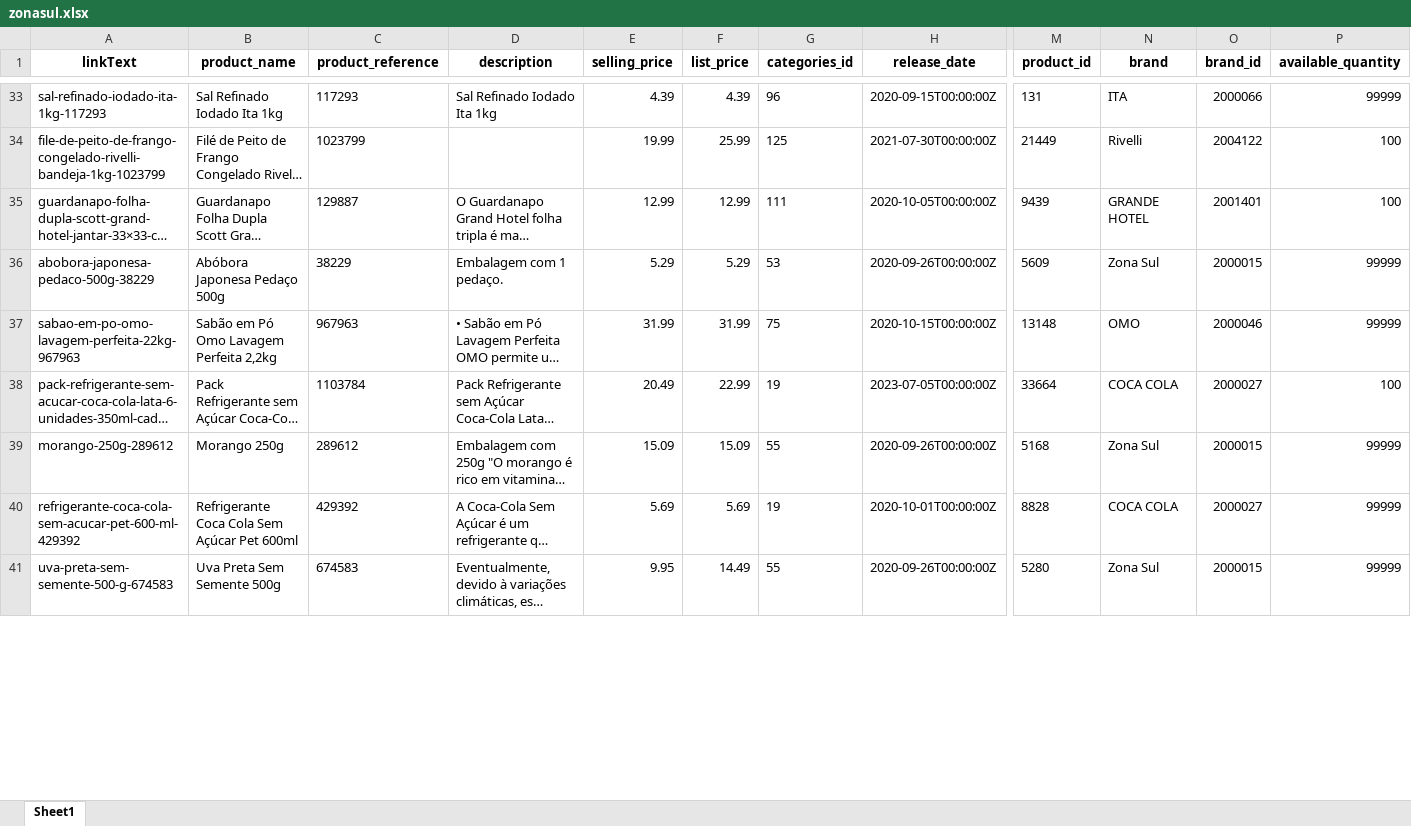
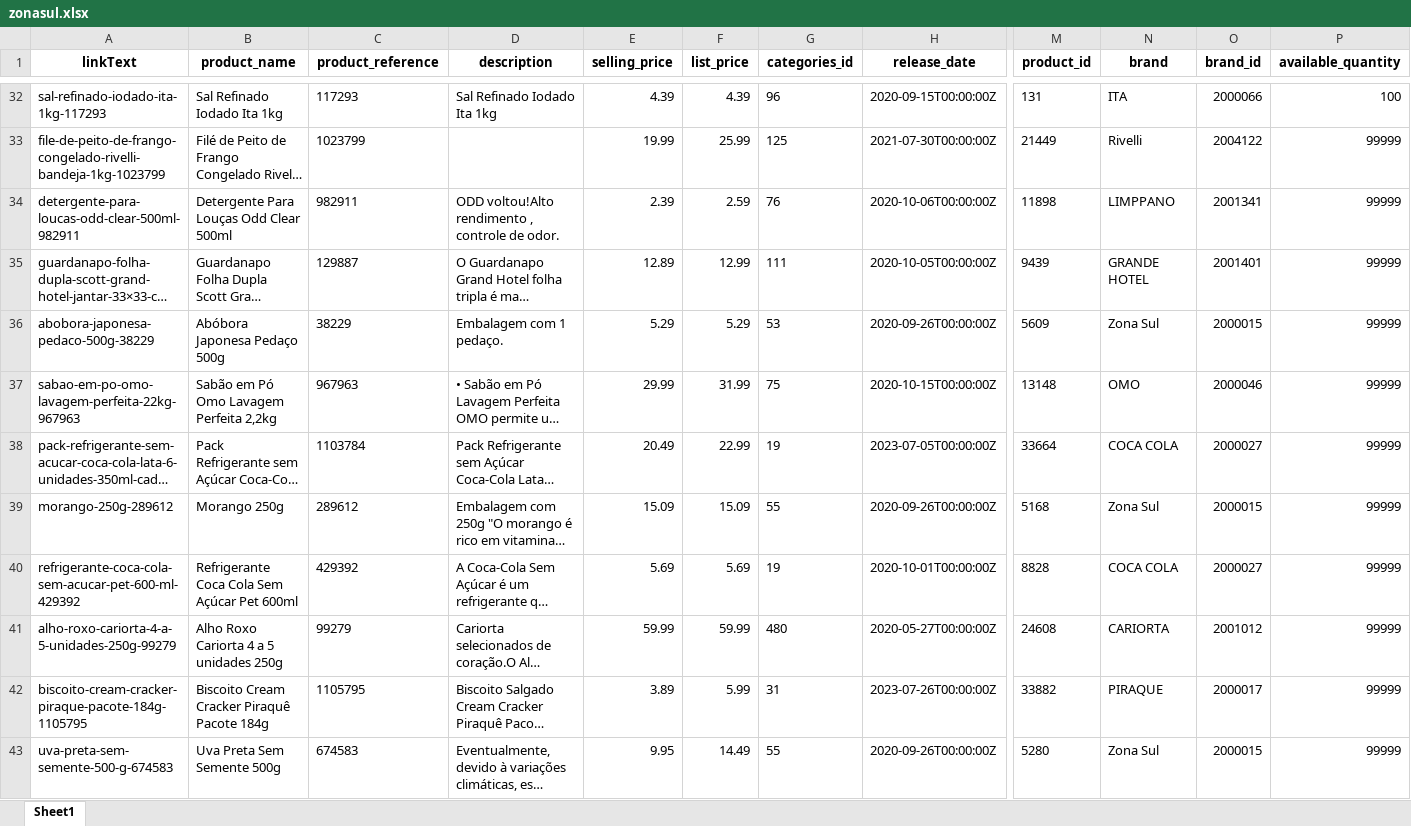
Before and after one commit to lfkopp/monitor_precos, an Excel workbook: zonasul.xlsx, sheet Sheet1, drawn as a sheet; only a part is shown, gaps mark what is left out; long unchanged cells end in …; values as stored, in another font and other column widths than the file's, no borders; addresses are those after the commit; rows hold the shown columns only; the diff covers the shown part only; the diff names each change by its address in the sheet, - before the commit and + after, or states it on an @@ line.

```diff
--- a/zonasul.xlsx (sheet Sheet1)
+++ b/zonasul.xlsx (sheet Sheet1)
-P32 (available_quantity): 99999
+P32 (available_quantity): 100
-P33 (available_quantity): 100
+P33 (available_quantity): 99999
+row 34: detergente-para-loucas-odd-clear-500ml-982911 | Detergente Para Louças Odd Clear 500ml | 982911 | ODD voltou!Alto rendimento , controle de odor. | 2.39 | 2.59 | 76 | 2020-10-06T00:00:00Z | 11898 | LIMPPANO | 2001341 | 99999
-E35 (selling_price): 12.99
+E35 (selling_price): 12.89
-P35 (available_quantity): 100
+P35 (available_quantity): 99999
-E37 (selling_price): 31.99
+E37 (selling_price): 29.99
-P38 (available_quantity): 100
+P38 (available_quantity): 99999
@@ row 42 moved to row 41: alho-roxo-cariorta-4-a-5-unidades-250g-9… @@
@@ row 44 moved to row 42: biscoito-cream-cracker-piraque-pacote-18… @@
```
Also changed, not shown: 4 added rows, 5 removed rows, 7 moved rows and 11 edited cells elsewhere in this sheet, 2 other files.
